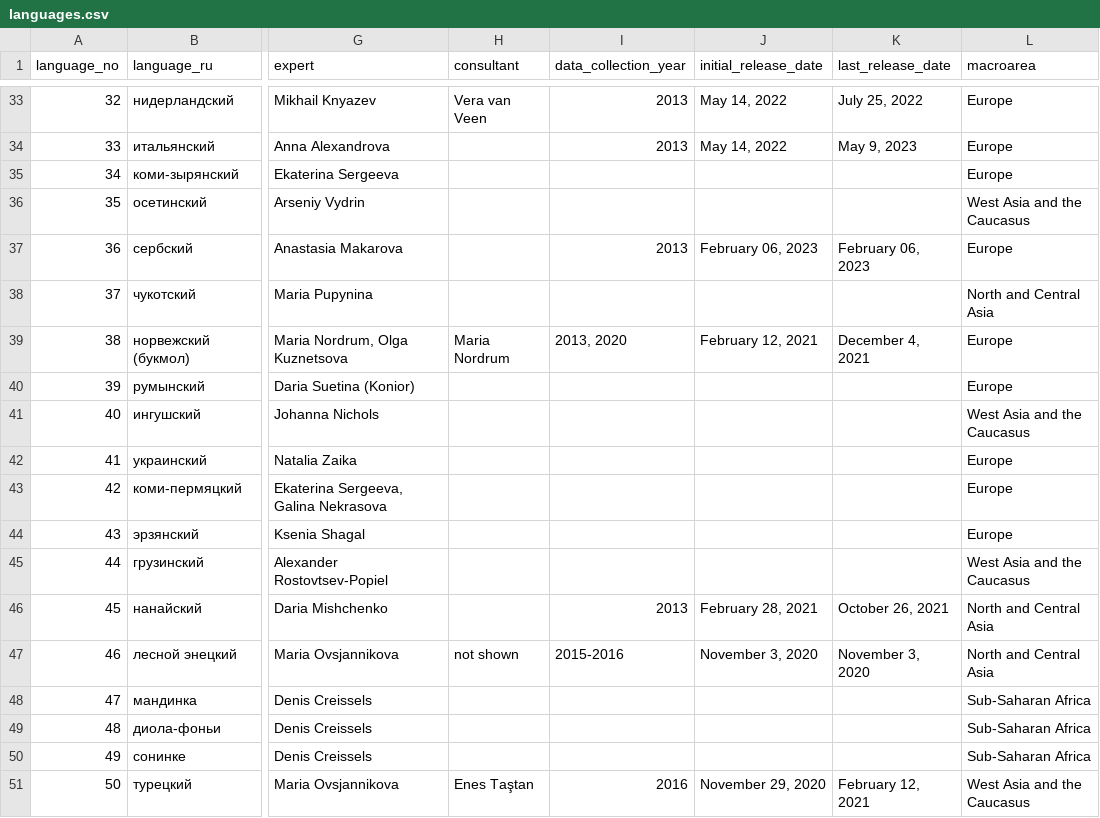
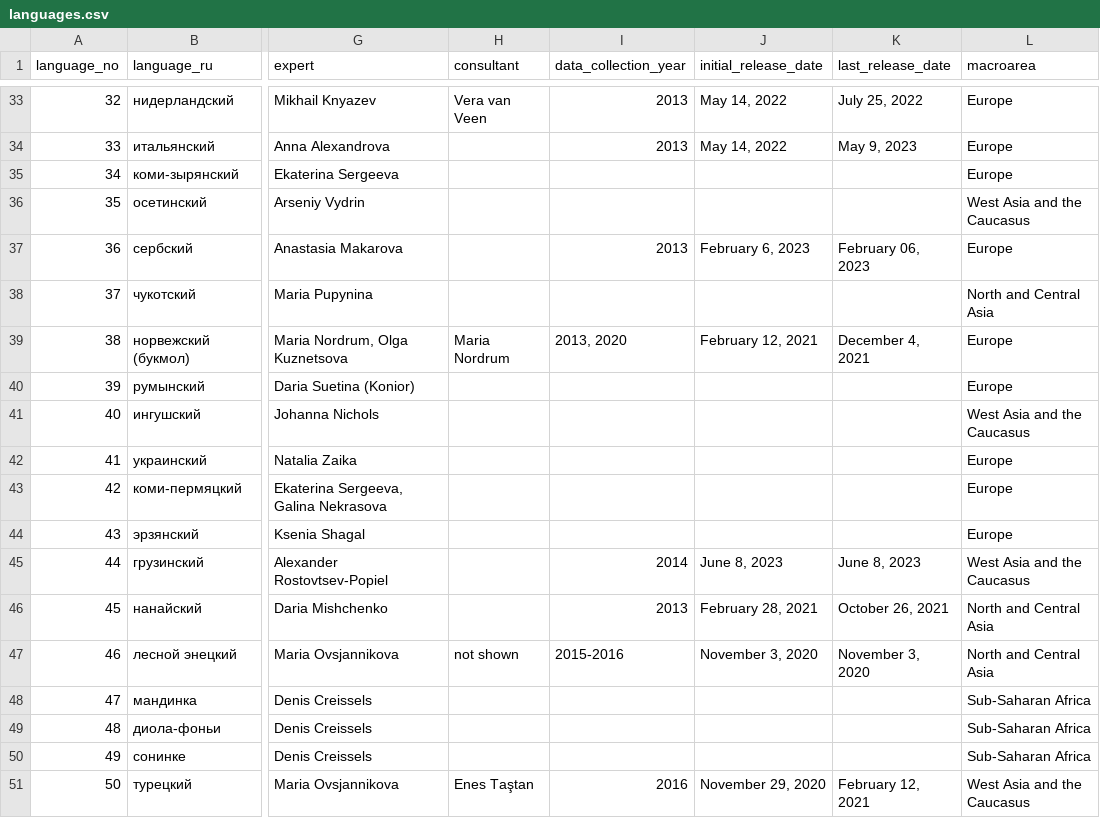
Before and after one commit to macleginn/bivaltyp, a CSV file: data/languages.csv, drawn as a sheet; only a part is shown, gaps mark what is left out; the diff names each change by its address in the sheet, - before the commit and + after, or states it on an @@ line.

Commit message:
Add files via upload

```diff
--- a/data/languages.csv
+++ b/data/languages.csv
-J37 (initial_release_date): February 06, 2023
+J37 (initial_release_date): February 6, 2023
-I45 (data_collection_year): (empty)
+I45 (data_collection_year): 2014
-J45 (initial_release_date): (empty)
+J45 (initial_release_date): June 8, 2023
-K45 (last_release_date): (empty)
+K45 (last_release_date): June 8, 2023
```
